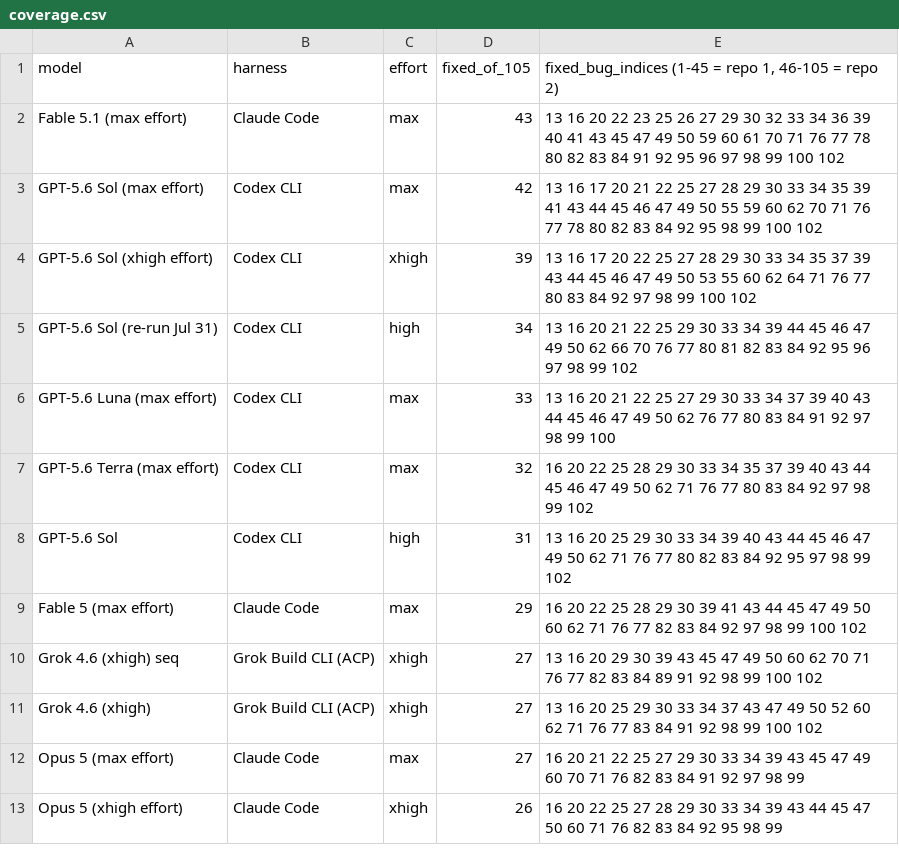
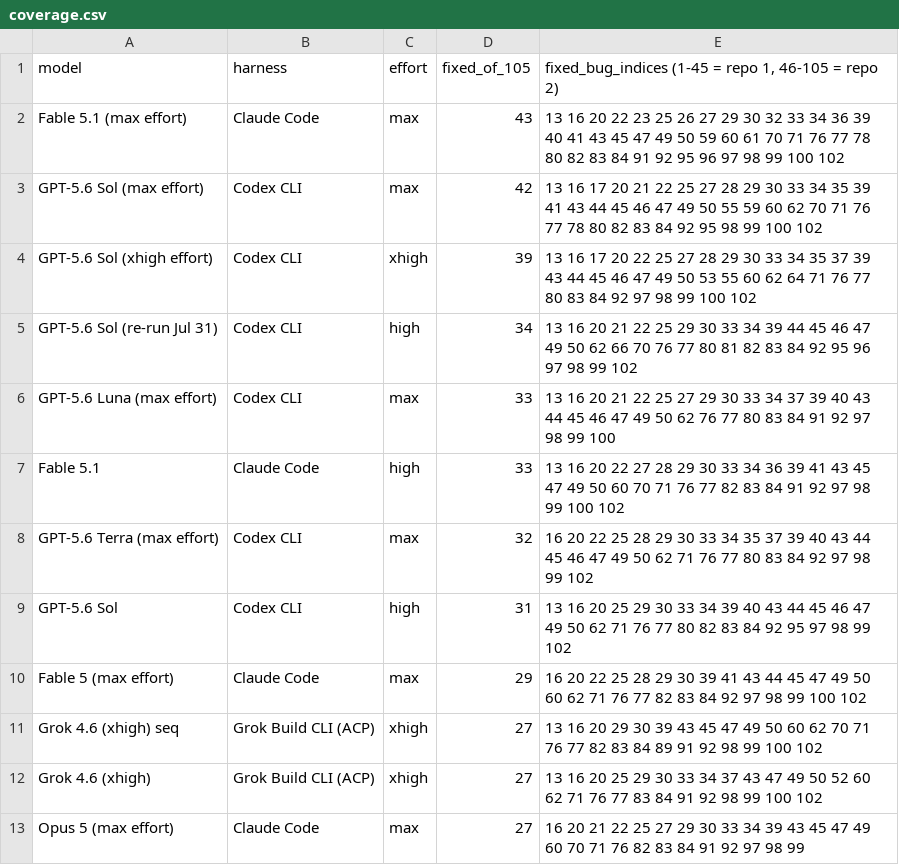
Before and after one commit to eoinmcgee1993/experiments, a CSV file: bug-hunt-bench/coverage.csv, drawn as a sheet; only a part is shown; the shorter side is filled out with more unchanged rows.

```diff
--- a/bug-hunt-bench/coverage.csv
+++ b/bug-hunt-bench/coverage.csv
@@ -6,2 +6,3 @@ GPT-5.6 Sol (re-run Jul 31),Codex CLI,high,34,13 16 20 21 22 25 29 30 33 34 39 4
 GPT-5.6 Luna (max effort),Codex CLI,max,33,13 16 20 21 22 25 27 29 30 33 34 37 39 40 43 44 45 46 47 49 50 62 76 77 80 83 84 91 92 97 98 99 100
+Fable 5.1,Claude Code,high,33,13 16 20 22 27 28 29 30 33 34 36 39 41 43 45 47 49 50 60 70 71 76 77 82 83 84 91 92 97 98 99 100 102
 GPT-5.6 Terra (max effort),Codex CLI,max,32,16 20 22 25 28 29 30 33 34 35 37 39 40 43 44 45 46 47 49 50 62 71 76 77 80 83 84 92 97 98 99 102
```
Also changed, not shown: bug-hunt-bench/combined-scoreboard.csv, bug-hunt-bench/repo1-metrics.csv, 4 other files.
